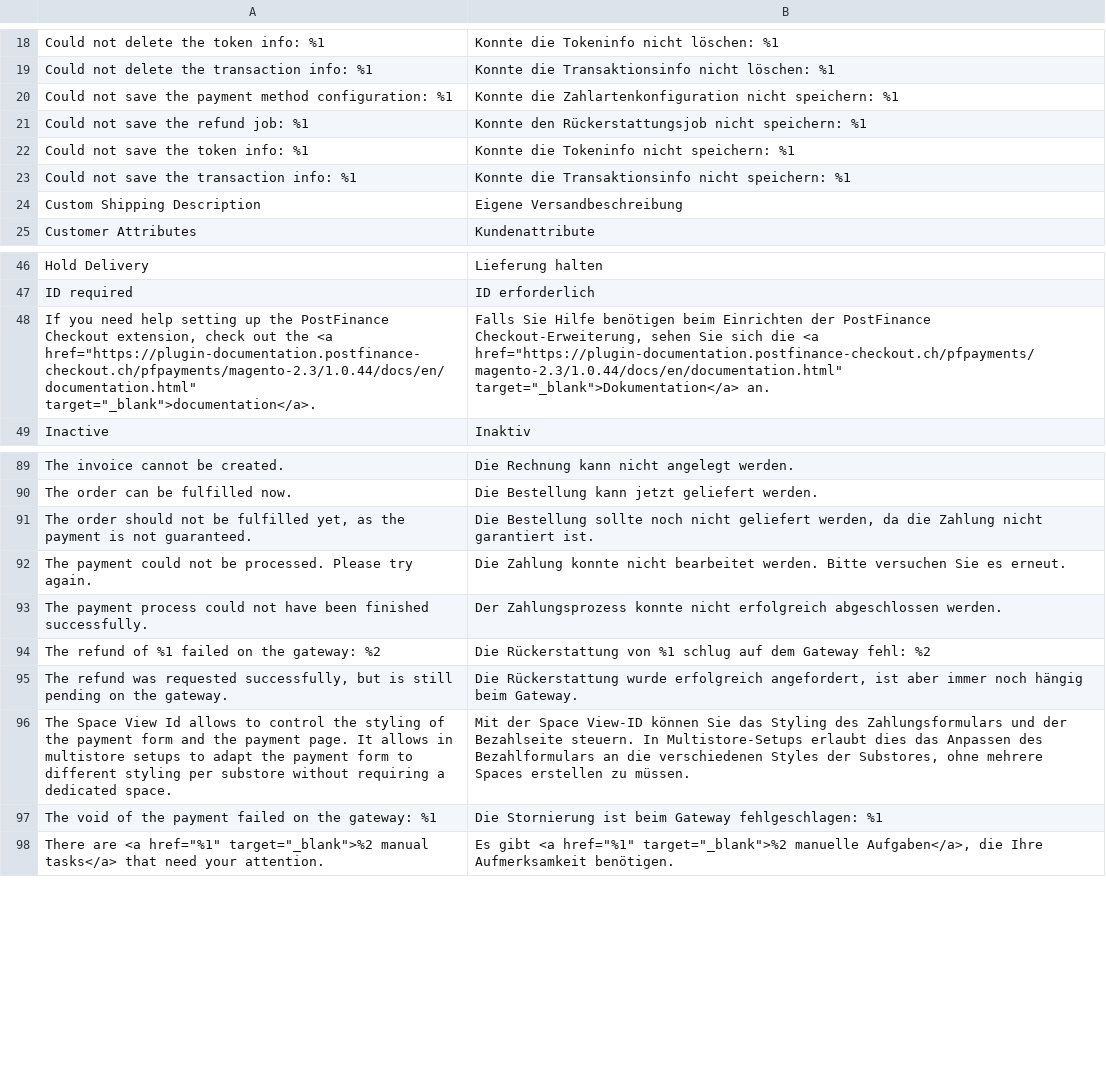
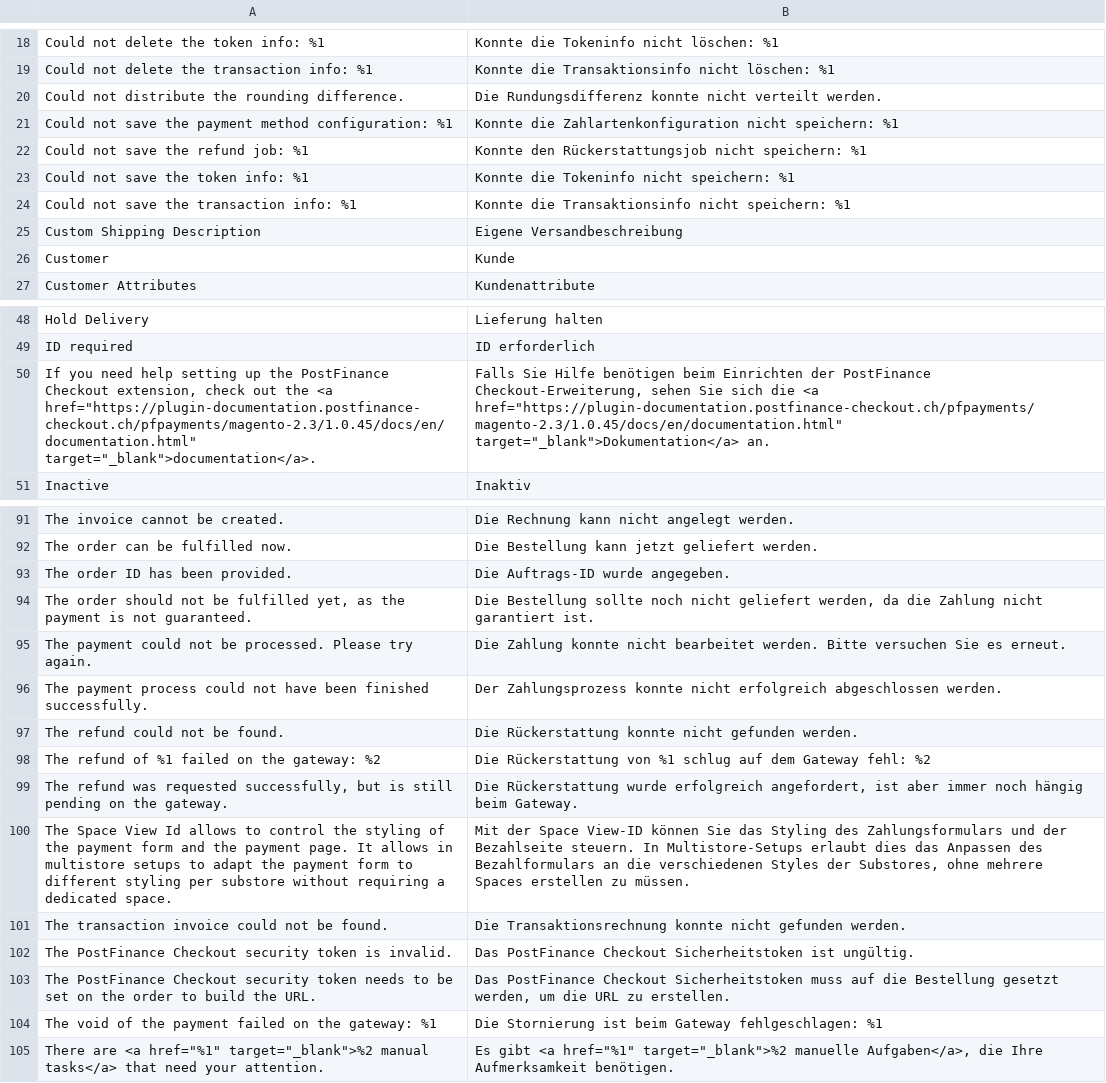
Before and after one commit to pfpayments/magento-2, a CSV file: i18n/de_DE.csv, drawn as a sheet; only a part is shown, gaps mark what is left out.

```diff
--- a/i18n/de_DE.csv
+++ b/i18n/de_DE.csv
@@ -19,2 +19,3 @@
 "Could not delete the transaction info: %1","Konnte die Transaktionsinfo nicht löschen: %1"
+"Could not distribute the rounding difference.","Die Rundungsdifferenz konnte nicht verteilt werden."
 "Could not save the payment method configuration: %1","Konnte die Zahlartenkonfiguration nicht speichern: %1"
@@ -24,2 +25,3 @@
 "Custom Shipping Description","Eigene Versandbeschreibung"
+"Customer","Kunde"
 "Customer Attributes","Kundenattribute"
@@ -47,3 +49,3 @@
 "ID required","ID erforderlich"
-"If you need help setting up the PostFinance Checkout extension, check out the <a href=""https://plugin-documentation.postfinance-checkout.ch/pfpayments/magento-2.3/1.0.44/docs/en/documentation.html"" target=""_blank"">documentation</a>.","Falls Sie Hilfe benötigen beim Einrichten der PostFinance Checkout-Erweiterung, sehen Sie sich die <a href=""https://plugin-documentation.postfinance-checkout.ch/pfpayments/magento-2.3/1.0.44/docs/en/documentation.html"" target=""_blank"">Dokumentation</a> an."
+"If you need help setting up the PostFinance Checkout extension, check out the <a href=""https://plugin-documentation.postfinance-checkout.ch/pfpayments/magento-2.3/1.0.45/docs/en/documentation.html"" target=""_blank"">documentation</a>.","Falls Sie Hilfe benötigen beim Einrichten der PostFinance Checkout-Erweiterung, sehen Sie sich die <a href=""https://plugin-documentation.postfinance-checkout.ch/pfpayments/magento-2.3/1.0.45/docs/en/documentation.html"" target=""_blank"">Dokumentation</a> an."
 "Inactive","Inaktiv"
@@ -90,2 +92,3 @@
 "The order can be fulfilled now.","Die Bestellung kann jetzt geliefert werden."
+"The order ID has been provided.","Die Auftrags-ID wurde angegeben."
 "The order should not be fulfilled yet, as the payment is not guaranteed.","Die Bestellung sollte noch nicht geliefert werden, da die Zahlung nicht garantiert ist."
@@ -93,2 +96,3 @@
 "The payment process could not have been finished successfully.","Der Zahlungsprozess konnte nicht erfolgreich abgeschlossen werden."
+"The refund could not be found.","Die Rückerstattung konnte nicht gefunden werden."
 "The refund of %1 failed on the gateway: %2","Die Rückerstattung von %1 schlug auf dem Gateway fehl: %2"
@@ -96,2 +100,5 @@
 "The Space View Id allows to control the styling of the payment form and the payment page. It allows in multistore setups to adapt the payment form to different styling per substore without requiring a dedicated space.","Mit der Space View-ID können Sie das Styling des Zahlungsformulars und der Bezahlseite steuern. In Multistore-Setups erlaubt dies das Anpassen des Bezahlformulars an die verschiedenen Styles der Substores, ohne mehrere Spaces erstellen zu müssen."
+"The transaction invoice could not be found.","Die Transaktionsrechnung konnte nicht gefunden werden."
+"The PostFinance Checkout security token is invalid.","Das PostFinance Checkout Sicherheitstoken ist ungültig."
+"The PostFinance Checkout security token needs to be set on the order to build the URL.","Das PostFinance Checkout Sicherheitstoken muss auf die Bestellung gesetzt werden, um die URL zu erstellen."
 "The void of the payment failed on the gateway: %1","Die Stornierung ist beim Gateway fehlgeschlagen: %1"
```
Also changed, not shown: i18n/en_US.csv, 11 other files.
